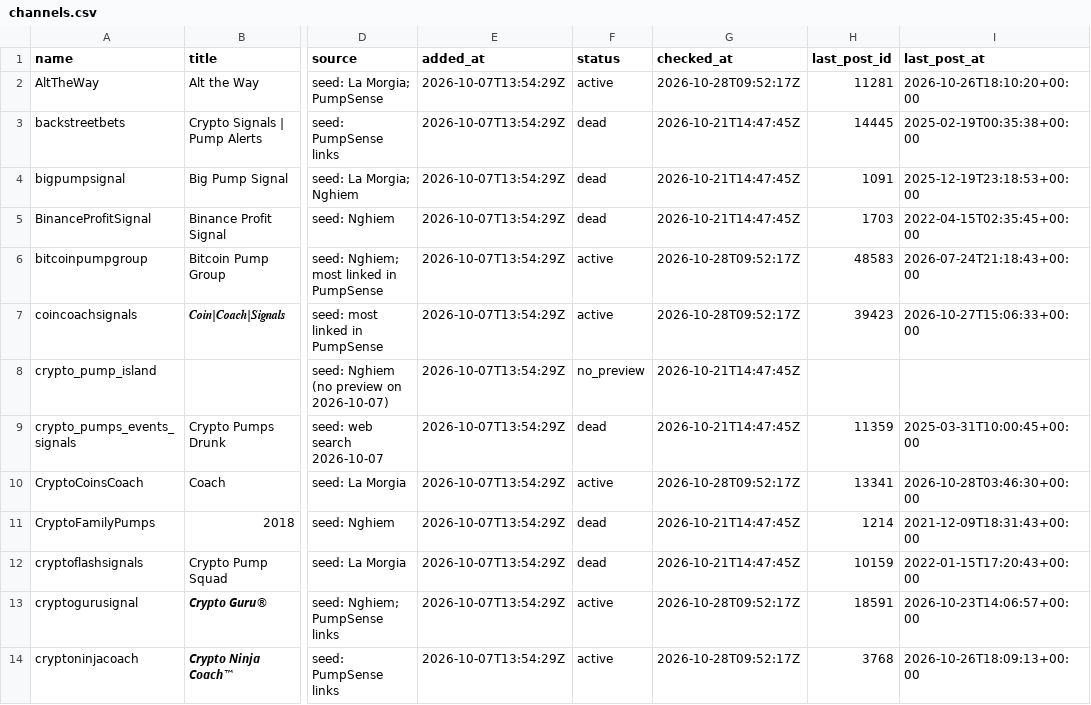
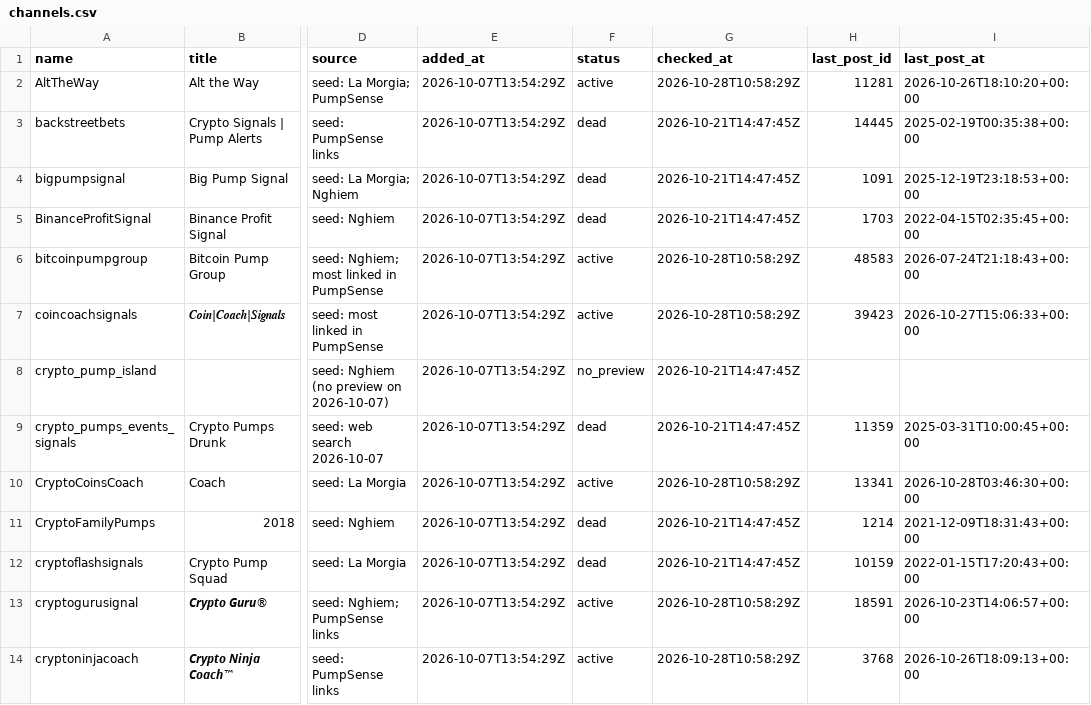
Before and after one commit to ShouvikRaj/pump-dump-detector, a CSV file: crypto/telegram/channels.csv, drawn as a sheet; only a part is shown, gaps mark what is left out; the diff covers the shown part only; the diff names each change by its address in the sheet, - before the commit and + after, or states it on an @@ line.

```diff
--- a/crypto/telegram/channels.csv
+++ b/crypto/telegram/channels.csv
-G2 (checked_at): 2026-10-28T09:52:17Z
+G2 (checked_at): 2026-10-28T10:58:29Z
-G6:G7 (checked_at): 2026-10-28T09:52:17Z
+G6:G7 (checked_at): 2026-10-28T10:58:29Z
-G10 (checked_at): 2026-10-28T09:52:17Z
+G10 (checked_at): 2026-10-28T10:58:29Z
-G13:G14 (checked_at): 2026-10-28T09:52:17Z
+G13:G14 (checked_at): 2026-10-28T10:58:29Z
```
Also changed, not shown: 12 edited cells elsewhere in this file, crypto/outcomes.csv, 8 other files.
